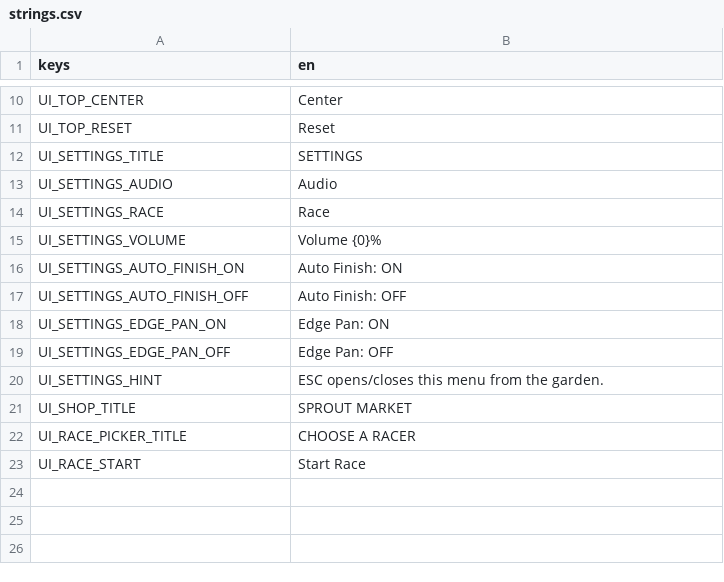
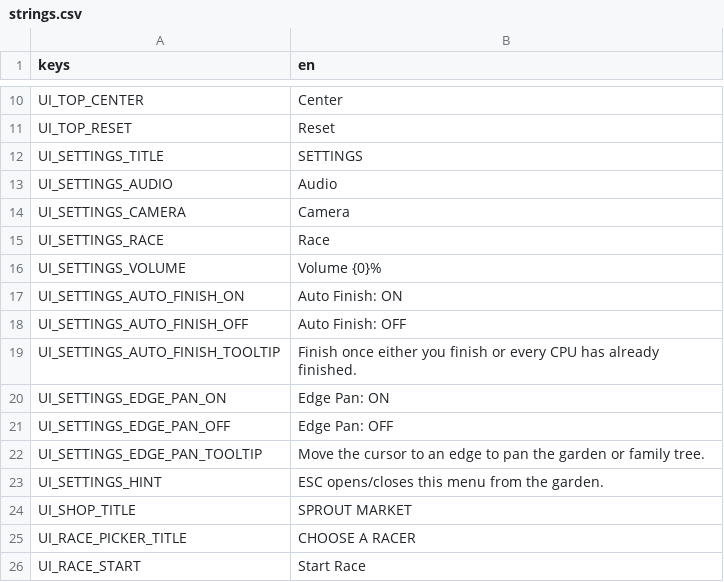
Before and after one commit to vDalisay/Voidling, a CSV file: Localization/strings.csv, drawn as a sheet; only a part is shown, gaps mark what is left out.

Commit message:
feat: wire settings screen through localization keys

```diff
--- a/Localization/strings.csv
+++ b/Localization/strings.csv
@@ -13,2 +13,3 @@ UI_SETTINGS_TITLE,SETTINGS
 UI_SETTINGS_AUDIO,Audio
+UI_SETTINGS_CAMERA,Camera
 UI_SETTINGS_RACE,Race
@@ -17,4 +18,6 @@ UI_SETTINGS_AUTO_FINISH_ON,Auto Finish: ON
 UI_SETTINGS_AUTO_FINISH_OFF,Auto Finish: OFF
+UI_SETTINGS_AUTO_FINISH_TOOLTIP,Finish once either you finish or every CPU has already finished.
 UI_SETTINGS_EDGE_PAN_ON,Edge Pan: ON
 UI_SETTINGS_EDGE_PAN_OFF,Edge Pan: OFF
+UI_SETTINGS_EDGE_PAN_TOOLTIP,Move the cursor to an edge to pan the garden or family tree.
 UI_SETTINGS_HINT,ESC opens/closes this menu from the garden.
```
Also changed, not shown: 1 other file.
